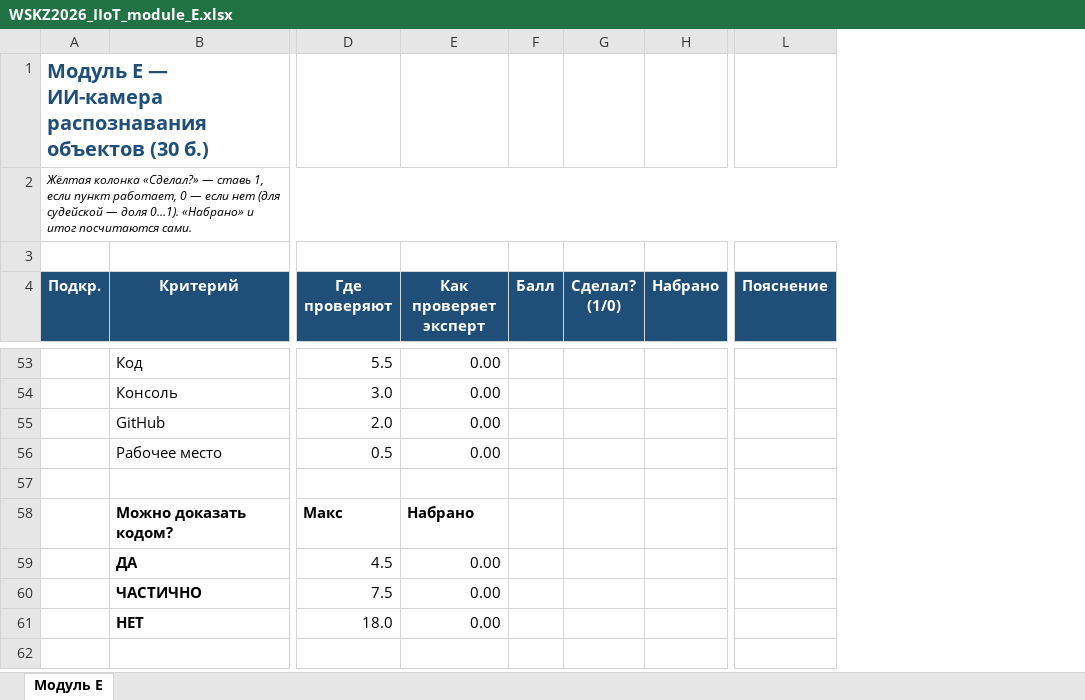
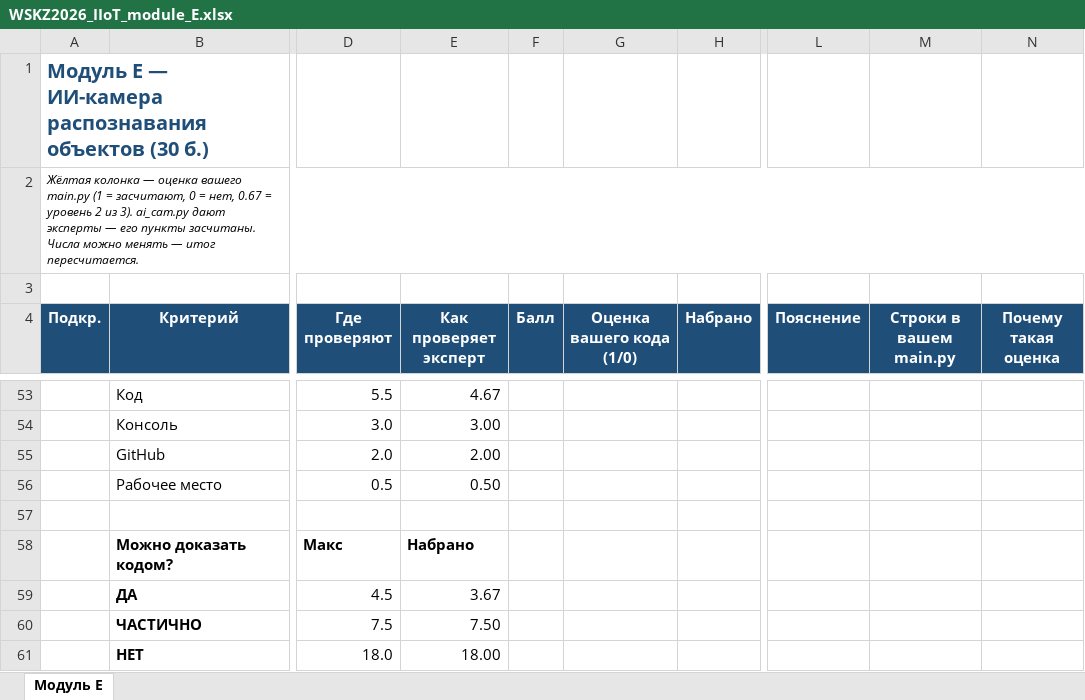
Before and after one commit to SirSemser/Claude, an Excel workbook: IIoT/v3/WSKZ2026_IIoT_module_E.xlsx, sheet Модуль E, drawn as a sheet; only a part is shown, gaps mark what is left out; values as stored, in another font and other column widths than the file's, no borders; removed rows and columns are numbered as before the commit, all else as after; the diff covers the shown part only; the diff names each change by its address in the sheet, - before the commit and + after, or states it on an @@ line.

```diff
--- a/IIoT/v3/WSKZ2026_IIoT_module_E.xlsx (sheet Модуль E)
+++ b/IIoT/v3/WSKZ2026_IIoT_module_E.xlsx (sheet Модуль E)
-column G (Сделал? (1/0)), empty
+column G (Оценка вашего кода (1/0)), empty
+column M (Строки в вашем main.py), empty
+column N (Почему такая оценка), empty
-A2 (Подкр.): Жёлтая колонка «Сделал?» — ставь 1, если пункт работает, 0 — если нет (для судейской — доля 0…1). «Набрано» и итог посчитаются сами.
+A2 (Подкр.): Жёлтая колонка — оценка вашего main.py (1 = засчитают, 0 = нет, 0.67 = уровень 2 из 3). ai_cam.py дают эксперты — его пункты засчитаны. Числа можно менять — итог пересчитается.
-E53 (Как проверяет эксперт): 0.00
+E53 (Как проверяет эксперт): 4.67
-E54 (Как проверяет эксперт): 0.00
+E54 (Как проверяет эксперт): 3.00
-E55 (Как проверяет эксперт): 0.00
+E55 (Как проверяет эксперт): 2.00
-E56 (Как проверяет эксперт): 0.00
+E56 (Как проверяет эксперт): 0.50
-E59 (Как проверяет эксперт): 0.00
+E59 (Как проверяет эксперт): 3.67
-E60 (Как проверяет эксперт): 0.00
+E60 (Как проверяет эксперт): 7.50
-E61 (Как проверяет эксперт): 0.00
+E61 (Как проверяет эксперт): 18.00
```
Also changed, not shown: 43 edited cells elsewhere in this sheet.
